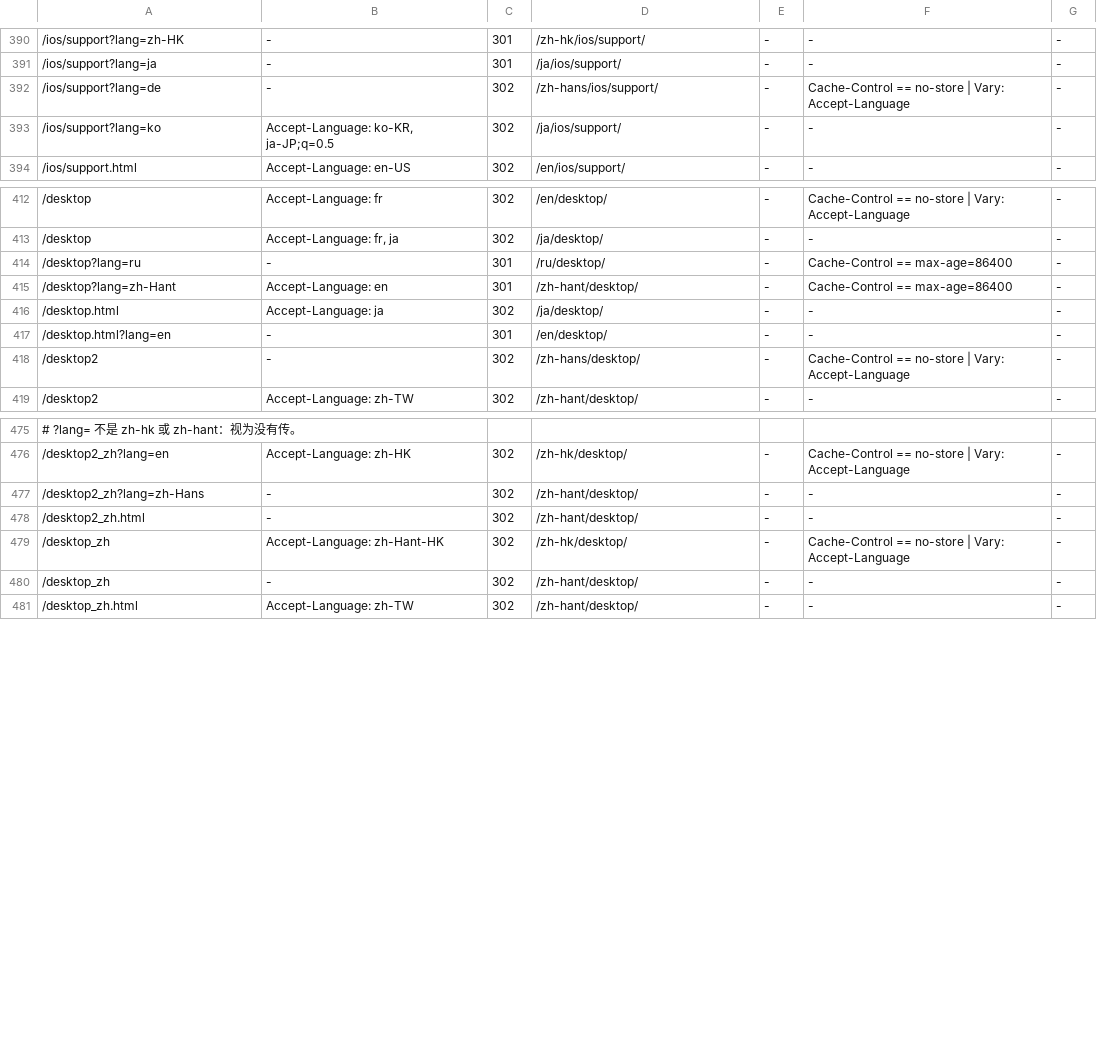
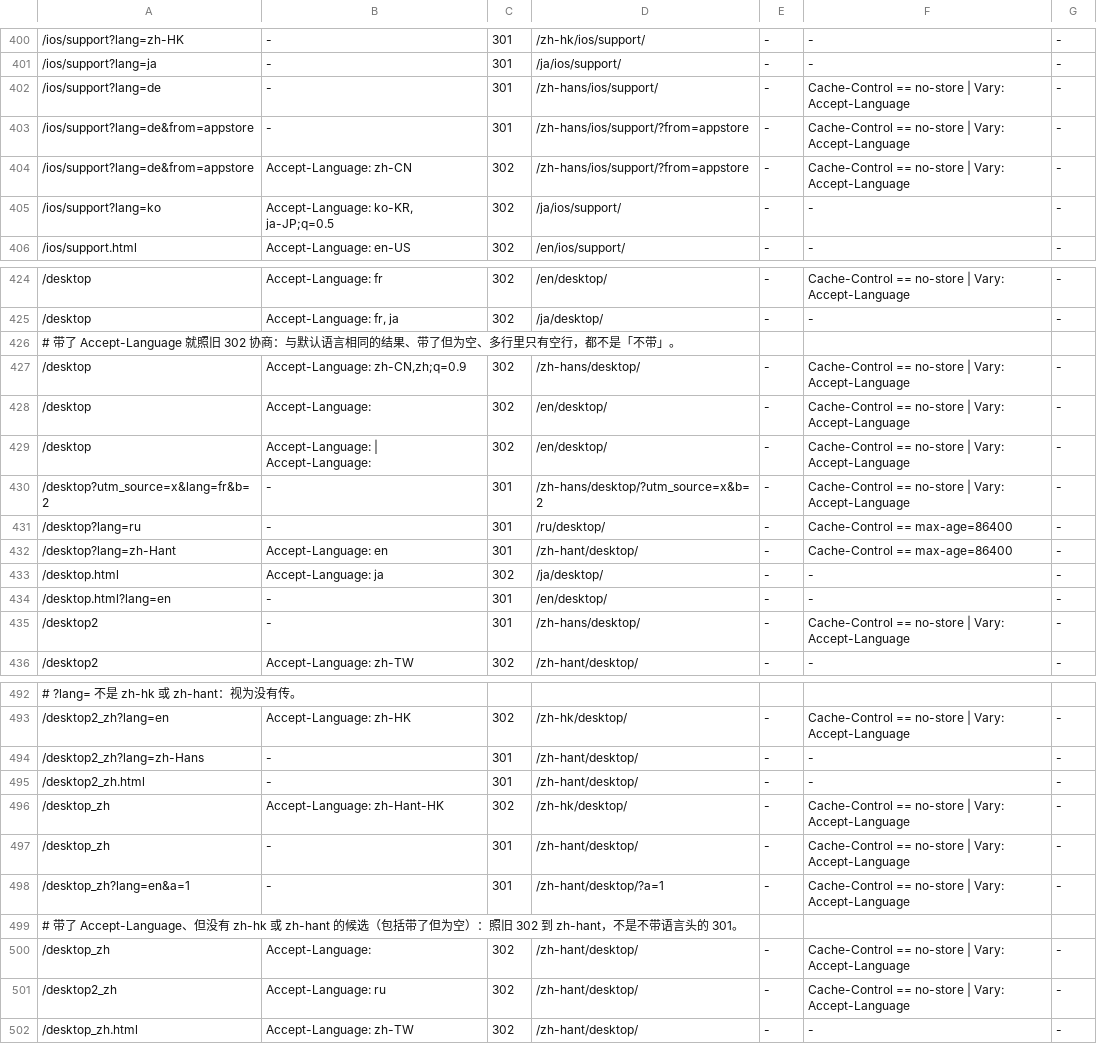
Before and after one commit to PureWriter/writer.drakeet.com, a TSV file: ops/contract.tsv, drawn as a sheet; only a part is shown, gaps mark what is left out; the diff covers the shown part only.

```diff
--- a/ops/contract.tsv
+++ b/ops/contract.tsv
@@ -391,3 +401,5 @@
 /ios/support?lang=ja	-	301	/ja/ios/support/	-	-	-
-/ios/support?lang=de	-	302	/zh-hans/ios/support/	-	Cache-Control == no-store | Vary: Accept-Language	-
+/ios/support?lang=de	-	301	/zh-hans/ios/support/	-	Cache-Control == no-store | Vary: Accept-Language	-
+/ios/support?lang=de&from=appstore	-	301	/zh-hans/ios/support/?from=appstore	-	Cache-Control == no-store | Vary: Accept-Language	-
+/ios/support?lang=de&from=appstore	Accept-Language: zh-CN	302	/zh-hans/ios/support/?from=appstore	-	Cache-Control == no-store | Vary: Accept-Language	-
 /ios/support?lang=ko	Accept-Language: ko-KR, ja-JP;q=0.5	302	/ja/ios/support/	-	-	-
@@ -413,2 +425,7 @@
 /desktop	Accept-Language: fr, ja	302	/ja/desktop/	-	-	-
+# 带了 Accept-Language 就照旧 302 协商：与默认语言相同的结果、带了但为空、多行里只有空行，都不是「不带」。
+/desktop	Accept-Language: zh-CN,zh;q=0.9	302	/zh-hans/desktop/	-	Cache-Control == no-store | Vary: Accept-Language	-
+/desktop	Accept-Language:	302	/en/desktop/	-	Cache-Control == no-store | Vary: Accept-Language	-
+/desktop	Accept-Language:  | Accept-Language:	302	/en/desktop/	-	Cache-Control == no-store | Vary: Accept-Language	-
+/desktop?utm_source=x&lang=fr&b=2	-	301	/zh-hans/desktop/?utm_source=x&b=2	-	Cache-Control == no-store | Vary: Accept-Language	-
 /desktop?lang=ru	-	301	/ru/desktop/	-	Cache-Control == max-age=86400	-
@@ -417,3 +434,3 @@
 /desktop.html?lang=en	-	301	/en/desktop/	-	-	-
-/desktop2	-	302	/zh-hans/desktop/	-	Cache-Control == no-store | Vary: Accept-Language	-
+/desktop2	-	301	/zh-hans/desktop/	-	Cache-Control == no-store | Vary: Accept-Language	-
 /desktop2	Accept-Language: zh-TW	302	/zh-hant/desktop/	-	-	-
@@ -476,6 +493,10 @@
 /desktop2_zh?lang=en	Accept-Language: zh-HK	302	/zh-hk/desktop/	-	Cache-Control == no-store | Vary: Accept-Language	-
-/desktop2_zh?lang=zh-Hans	-	302	/zh-hant/desktop/	-	-	-
-/desktop2_zh.html	-	302	/zh-hant/desktop/	-	-	-
+/desktop2_zh?lang=zh-Hans	-	301	/zh-hant/desktop/	-	-	-
+/desktop2_zh.html	-	301	/zh-hant/desktop/	-	-	-
 /desktop_zh	Accept-Language: zh-Hant-HK	302	/zh-hk/desktop/	-	Cache-Control == no-store | Vary: Accept-Language	-
-/desktop_zh	-	302	/zh-hant/desktop/	-	-	-
+/desktop_zh	-	301	/zh-hant/desktop/	-	Cache-Control == no-store | Vary: Accept-Language	-
+/desktop_zh?lang=en&a=1	-	301	/zh-hant/desktop/?a=1	-	Cache-Control == no-store | Vary: Accept-Language	-
+# 带了 Accept-Language、但没有 zh-hk 或 zh-hant 的候选（包括带了但为空）：照旧 302 到 zh-hant，不是不带语言头的 301。
+/desktop_zh	Accept-Language:	302	/zh-hant/desktop/	-	Cache-Control == no-store | Vary: Accept-Language	-
+/desktop2_zh	Accept-Language: ru	302	/zh-hant/desktop/	-	Cache-Control == no-store | Vary: Accept-Language	-
 /desktop_zh.html	Accept-Language: zh-TW	302	/zh-hant/desktop/	-	-	-
```
Also changed, not shown: 10 added rows and 48 edited cells elsewhere in this file, 11 other files.
